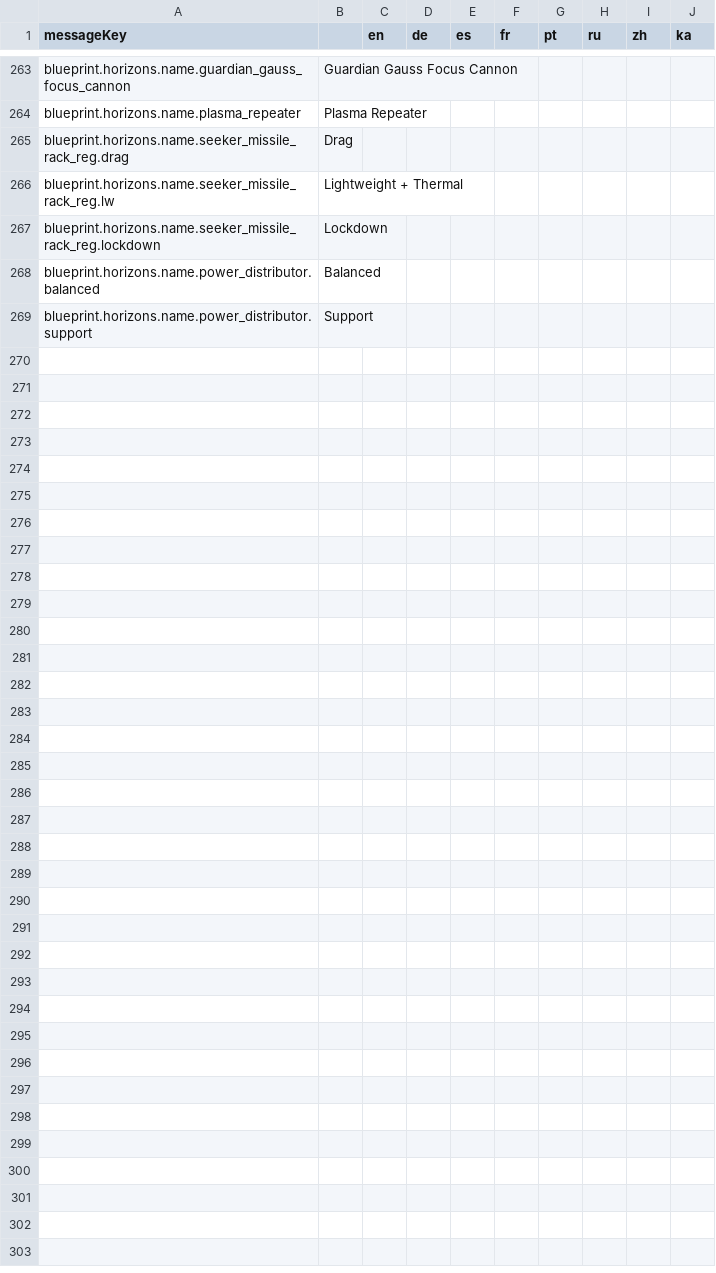
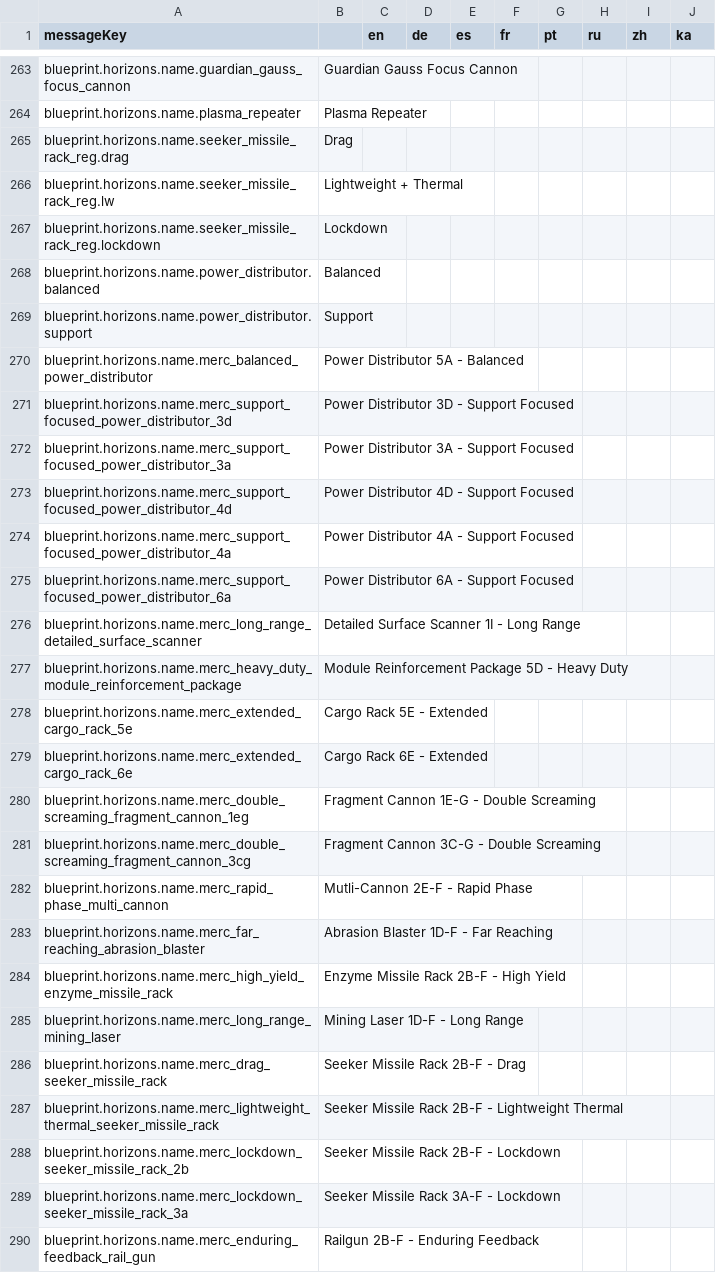
Before and after one commit to jixxed/ed-odyssey-materials-helper, a CSV file: application/src/main/resources/locale/blueprint/horizons/names.csv, drawn as a sheet; only a part is shown, gaps mark what is left out.

```diff
--- a/application/src/main/resources/locale/blueprint/horizons/names.csv
+++ b/application/src/main/resources/locale/blueprint/horizons/names.csv
@@ -269 +269,22 @@
 "blueprint.horizons.name.power_distributor.support","Support","","","","","","","",""
+"blueprint.horizons.name.merc_balanced_power_distributor","Power Distributor 5A - Balanced","","","","","","","",""
+"blueprint.horizons.name.merc_support_focused_power_distributor_3d","Power Distributor 3D - Support Focused","","","","","","","",""
+"blueprint.horizons.name.merc_support_focused_power_distributor_3a","Power Distributor 3A - Support Focused","","","","","","","",""
+"blueprint.horizons.name.merc_support_focused_power_distributor_4d","Power Distributor 4D - Support Focused","","","","","","","",""
+"blueprint.horizons.name.merc_support_focused_power_distributor_4a","Power Distributor 4A - Support Focused","","","","","","","",""
+"blueprint.horizons.name.merc_support_focused_power_distributor_6a","Power Distributor 6A - Support Focused","","","","","","","",""
+"blueprint.horizons.name.merc_long_range_detailed_surface_scanner","Detailed Surface Scanner 1I - Long Range","","","","","","","",""
+"blueprint.horizons.name.merc_heavy_duty_module_reinforcement_package","Module Reinforcement Package 5D - Heavy Duty","","","","","","","",""
+"blueprint.horizons.name.merc_extended_cargo_rack_5e","Cargo Rack 5E - Extended","","","","","","","",""
+"blueprint.horizons.name.merc_extended_cargo_rack_6e","Cargo Rack 6E - Extended","","","","","","","",""
+"blueprint.horizons.name.merc_double_screaming_fragment_cannon_1eg","Fragment Cannon 1E-G - Double Screaming","","","","","","","",""
+"blueprint.horizons.name.merc_double_screaming_fragment_cannon_3cg","Fragment Cannon 3C-G - Double Screaming","","","","","","","",""
+"blueprint.horizons.name.merc_rapid_phase_multi_cannon","Mutli-Cannon 2E-F - Rapid Phase","","","","","","","",""
+"blueprint.horizons.name.merc_far_reaching_abrasion_blaster","Abrasion Blaster 1D-F - Far Reaching","","","","","","","",""
+"blueprint.horizons.name.merc_high_yield_enzyme_missile_rack","Enzyme Missile Rack 2B-F - High Yield","","","","","","","",""
+"blueprint.horizons.name.merc_long_range_mining_laser","Mining Laser 1D-F - Long Range","","","","","","","",""
+"blueprint.horizons.name.merc_drag_seeker_missile_rack","Seeker Missile Rack 2B-F - Drag","","","","","","","",""
+"blueprint.horizons.name.merc_lightweight_thermal_seeker_missile_rack","Seeker Missile Rack 2B-F - Lightweight Thermal","","","","","","","",""
+"blueprint.horizons.name.merc_lockdown_seeker_missile_rack_2b","Seeker Missile Rack 2B-F - Lockdown","","","","","","","",""
+"blueprint.horizons.name.merc_lockdown_seeker_missile_rack_3a","Seeker Missile Rack 3A-F - Lockdown","","","","","","","",""
+"blueprint.horizons.name.merc_enduring_feedback_rail_gun","Railgun 2B-F - Enduring Feedback","","","","","","","",""
```
Also changed, not shown: application/src/main/resources/locale/blueprint/horizons/description.csv, application/src/main/resources/locale/blueprint/horizons/type.description.csv, 50 other files.
